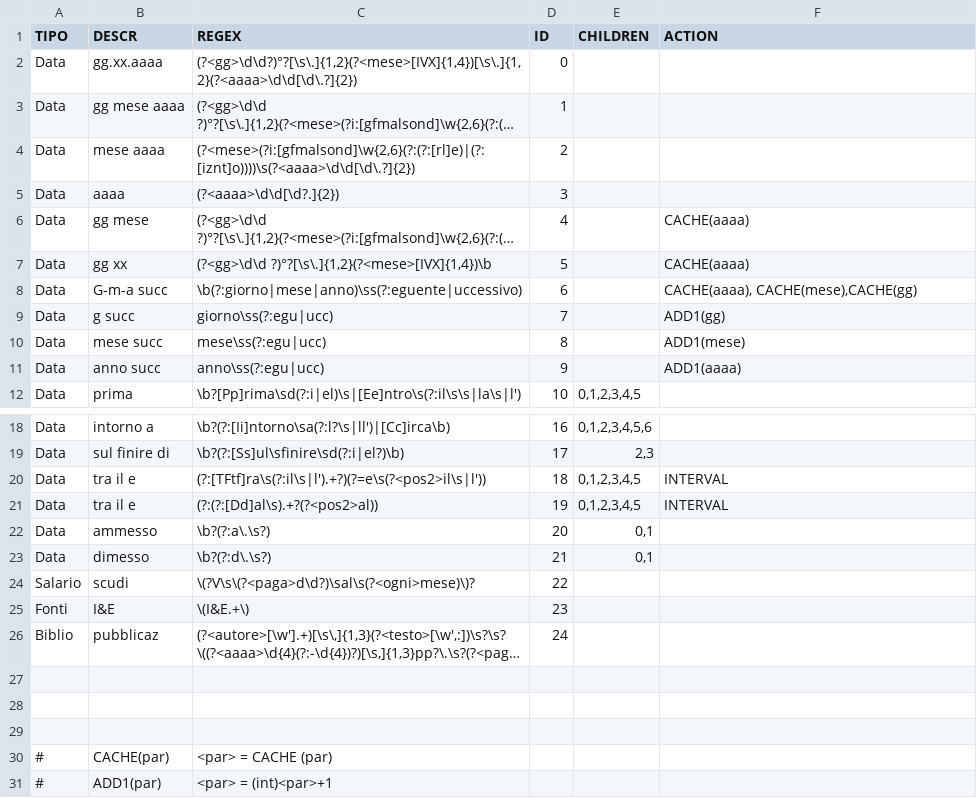
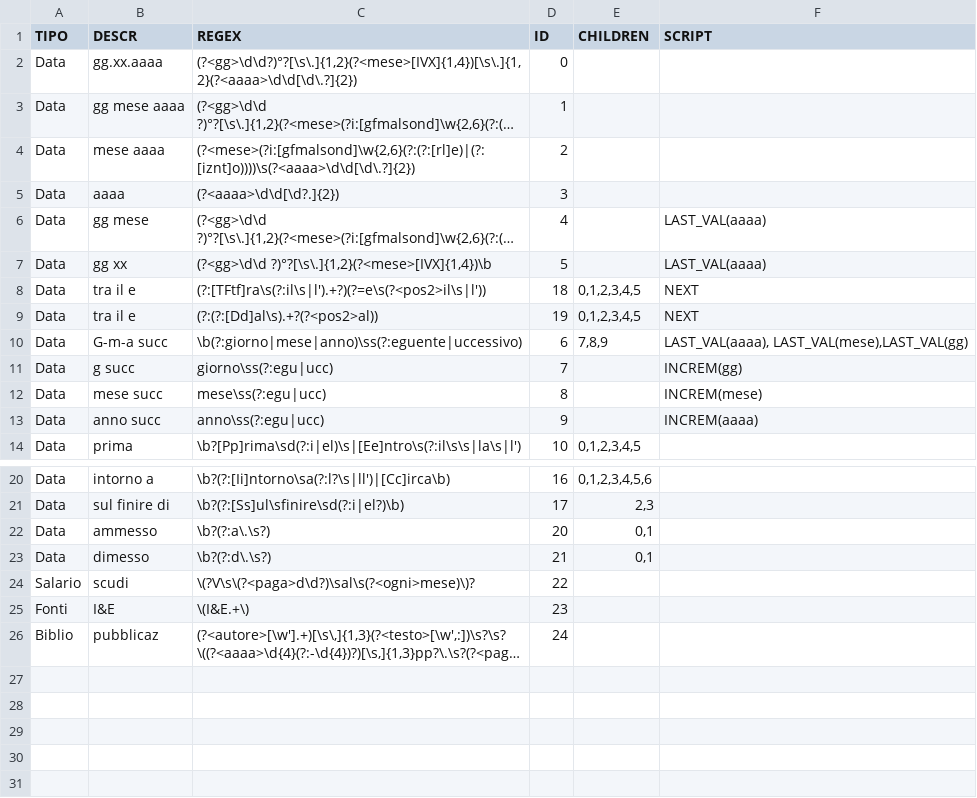
Before and after one commit to Seiseisei666/Util-Rosti, a CSV file: Util Rosti/Util Rosti/Properties/Resources/filtri.CSV, drawn as a sheet; only a part is shown, gaps mark what is left out; long unchanged cells end in …; removed rows and columns are numbered as before the commit, all else as after; the diff names each change by its address in the sheet, - before the commit and + after, or states it on an @@ line.

Commit message:
script

```diff
--- a/Util Rosti/Util Rosti/Properties/Resources/filtri.CSV
+++ b/Util Rosti/Util Rosti/Properties/Resources/filtri.CSV
-F1: ACTION
+F1: SCRIPT
-F6:F7 (SCRIPT): CACHE(aaaa)
+F6:F7 (SCRIPT): LAST_VAL(aaaa)
+row 8: Data | tra il e | (?:[TFtf]ra\s(?:il\s|l').+?)(?=e\s(?<pos2>il\s|l')) | 18 | 0,1,2,3,4,5 | NEXT
+row 9: Data | tra il e | (?:(?:[Dd]al\s).+?(?<pos2>al)) | 19 | 0,1,2,3,4,5 | NEXT
-E10 (CHILDREN): (empty)
+E10 (CHILDREN): 7,8,9
-F10 (SCRIPT): CACHE(aaaa), CACHE(mese),CACHE(gg)
+F10 (SCRIPT): LAST_VAL(aaaa), LAST_VAL(mese),LAST_VAL(gg)
-F11 (SCRIPT): ADD1(gg)
+F11 (SCRIPT): INCREM(gg)
-F12 (SCRIPT): ADD1(mese)
+F12 (SCRIPT): INCREM(mese)
-F13 (SCRIPT): ADD1(aaaa)
+F13 (SCRIPT): INCREM(aaaa)
-row 20: Data | tra il e | (?:[TFtf]ra\s(?:il\s|l').+?)(?=e\s(?<pos2>il\s|l')) | 18 | 0,1,2,3,4,5 | INTERVAL
-row 21: Data | tra il e | (?:(?:[Dd]al\s).+?(?<pos2>al)) | 19 | 0,1,2,3,4,5 | INTERVAL
-row 27: (empty)
-row 28: (empty)
-row 29: (empty)
-row 30: # | CACHE(par) | <par> = CACHE (par)
-row 31: # | ADD1(par) | <par> = (int)<par>+1
```
Also changed, not shown: 3 other files.
